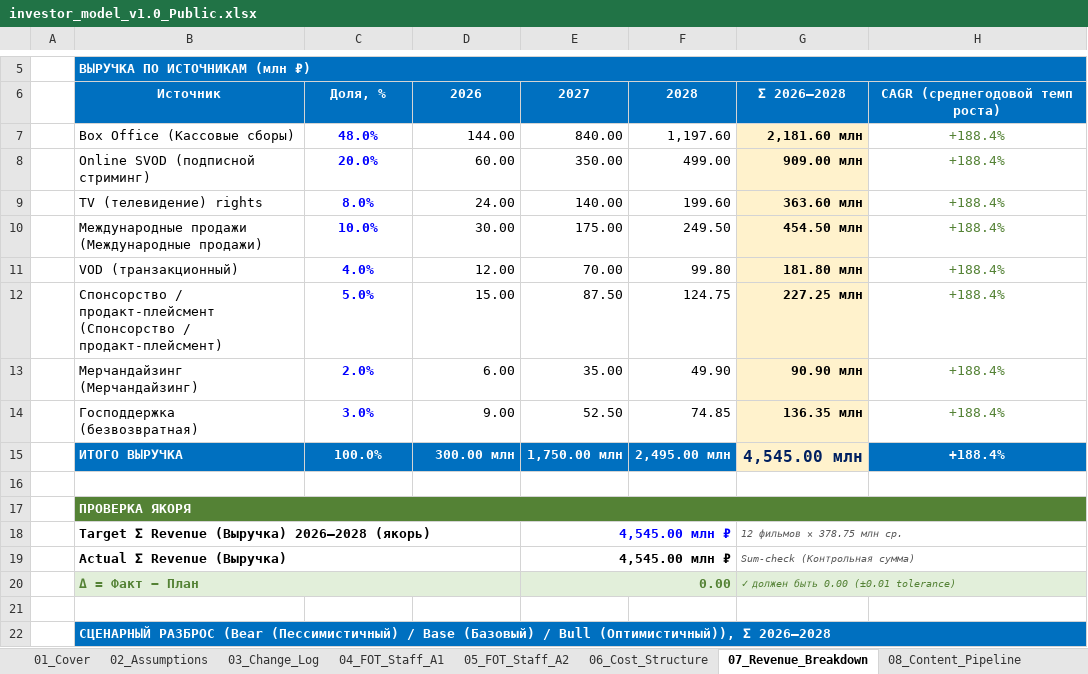
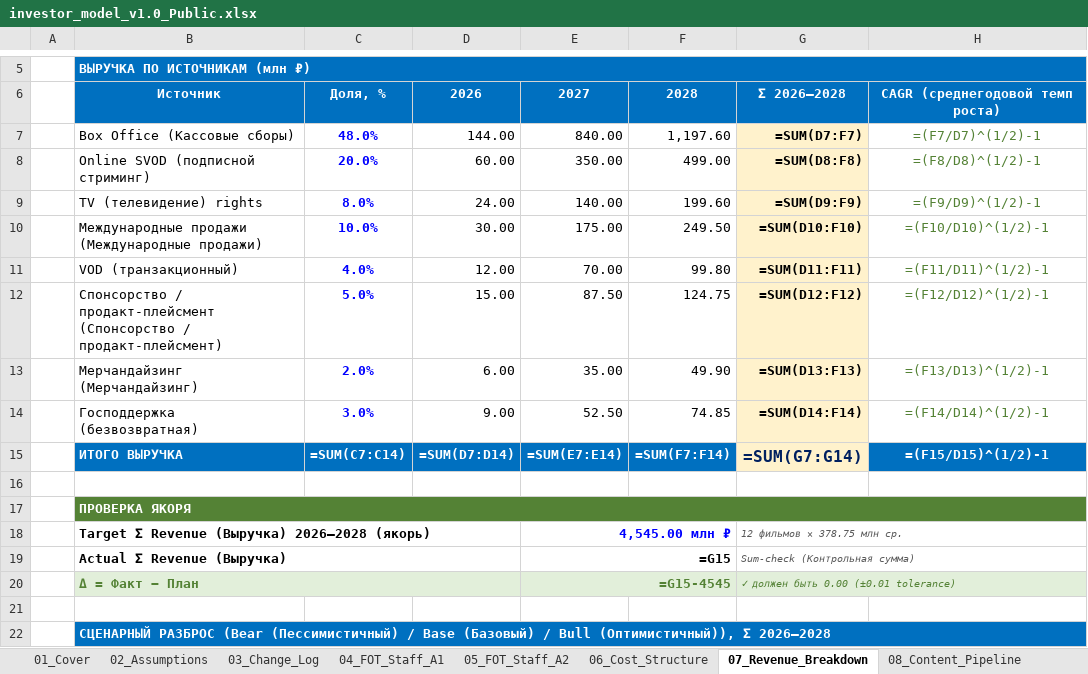
Before and after one commit to Noldorwarrior/TrendStudio-Holding, an Excel workbook: Investor_Package/investor_model_v1.0_Public.xlsx, sheet 07_Revenue_Breakdown, drawn as a sheet; only a part is shown, gaps mark what is left out; values as stored, in another font and other column widths than the file's, no borders; formulas without a stored value are shown as written; the diff names each change by its address in the sheet, - before the commit and + after, or states it on an @@ line.

```diff
--- a/Investor_Package/investor_model_v1.0_Public.xlsx (sheet 07_Revenue_Breakdown)
+++ b/Investor_Package/investor_model_v1.0_Public.xlsx (sheet 07_Revenue_Breakdown)
-G7: 2,181.60 млн
+G7: =SUM(D7:F7)
-H7: +188.4%
+H7: =(F7/D7)^(1/2)-1
-G8: 909.00 млн
+G8: =SUM(D8:F8)
-H8: +188.4%
+H8: =(F8/D8)^(1/2)-1
-G9: 363.60 млн
+G9: =SUM(D9:F9)
-H9: +188.4%
+H9: =(F9/D9)^(1/2)-1
-G10: 454.50 млн
+G10: =SUM(D10:F10)
-H10: +188.4%
+H10: =(F10/D10)^(1/2)-1
-G11: 181.80 млн
+G11: =SUM(D11:F11)
-H11: +188.4%
+H11: =(F11/D11)^(1/2)-1
-G12: 227.25 млн
+G12: =SUM(D12:F12)
-H12: +188.4%
+H12: =(F12/D12)^(1/2)-1
-G13: 90.90 млн
+G13: =SUM(D13:F13)
-H13: +188.4%
+H13: =(F13/D13)^(1/2)-1
-G14: 136.35 млн
+G14: =SUM(D14:F14)
-H14: +188.4%
+H14: =(F14/D14)^(1/2)-1
-C15: 100.0%
+C15: =SUM(C7:C14)
-D15: 300.00 млн
+D15: =SUM(D7:D14)
-E15: 1,750.00 млн
+E15: =SUM(E7:E14)
-F15: 2,495.00 млн
+F15: =SUM(F7:F14)
-G15: 4,545.00 млн
+G15: =SUM(G7:G14)
-H15: +188.4%
+H15: =(F15/D15)^(1/2)-1
-E19: 4,545.00 млн ₽
+E19: =G15
-E20: 0.00
+E20: =G15-4545
```
Also changed, not shown: sheet 05_FOT_Staff_A2, sheet 04_FOT_Staff_A1, sheet 08_Content_Pipeline, sheet 06_Cost_Structure, sheet 32_Comparable_Transactions, sheet 03_Change_Log, 3 more sheets, investor_model_v1.0_Public.xlsx, 38 other files.
